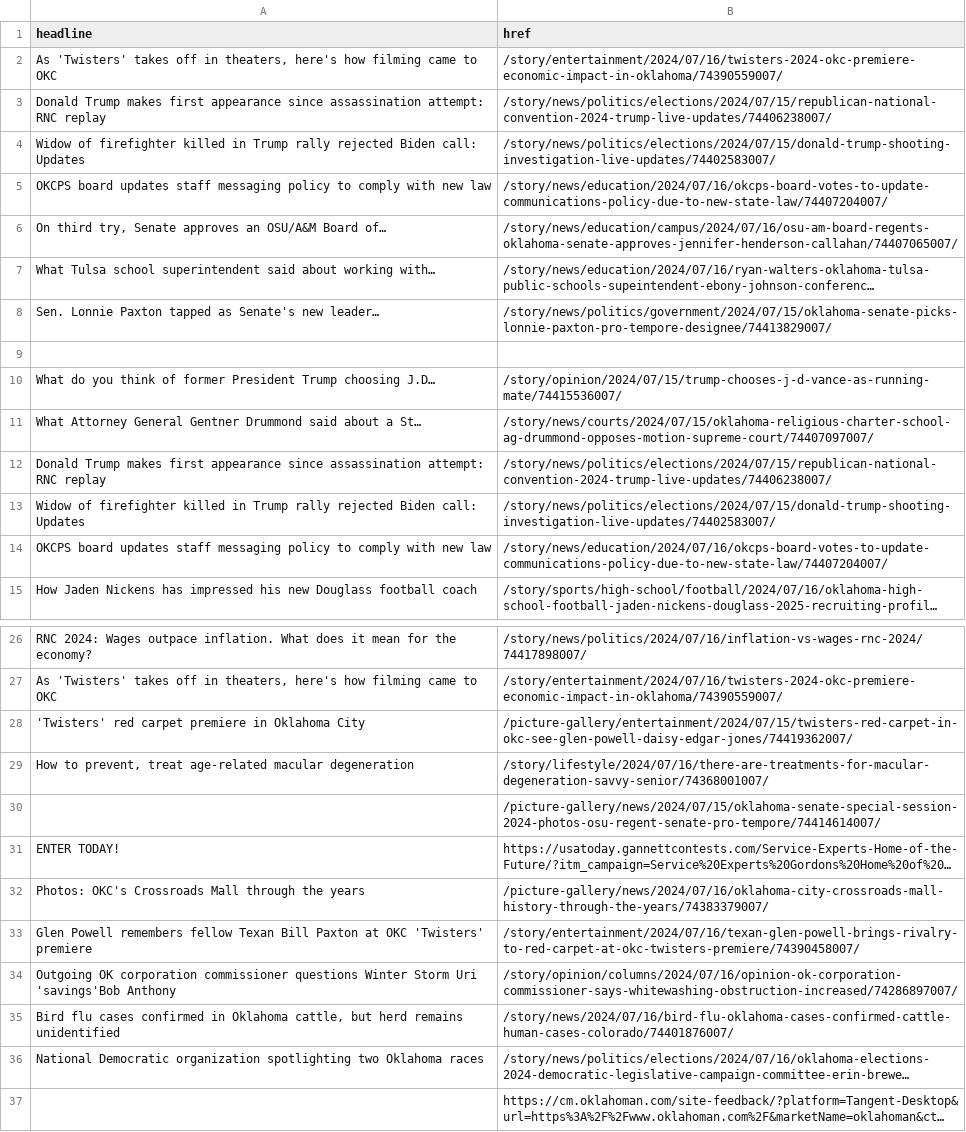
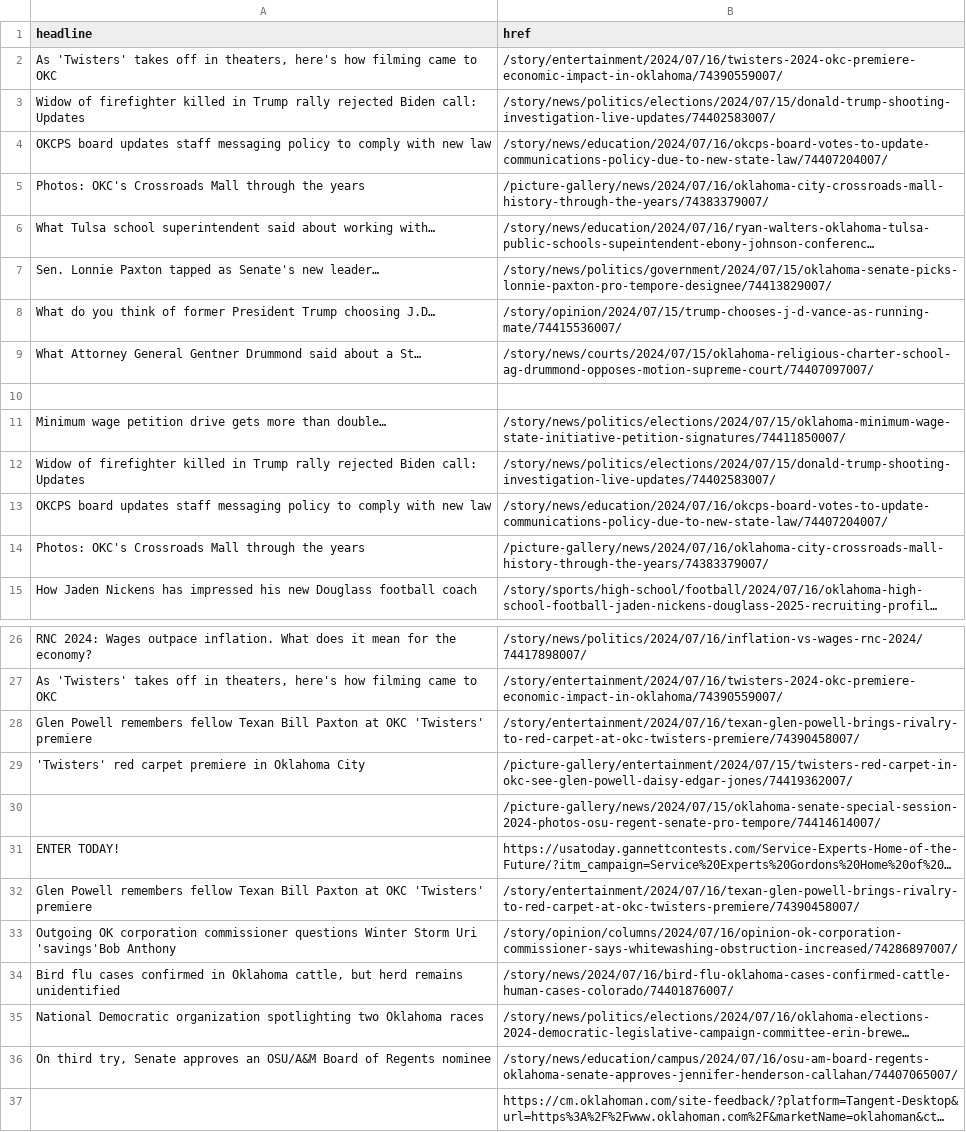
Before and after one commit to jessieblaeser/auto-scraper, a CSV file: oklahoman.csv, drawn as a sheet; only a part is shown, gaps mark what is left out; long unchanged cells end in …; removed rows and columns are numbered as before the commit, all else as after; the diff names each change by its address in the sheet, - before the commit and + after, or states it on an @@ line.

```diff
--- a/oklahoman.csv
+++ b/oklahoman.csv
-row 3: Donald Trump makes first appearance since assassination attempt: RNC replay | /story/news/politics/elections/2024/07/15/republican-national-convention-2024-trump-live-updates/74406238007/
-row 6: On third try, Senate approves an OSU/A&M Board of… | /story/news/education/campus/2024/07/16/osu-am-board-regents-oklahoma-senate-approves-jennifer-henderson-callahan/74407065007/
@@ row 32 moved to row 5: Photos: OKC's Crossroads Mall through th… @@
-row 9: (empty)
-row 10: Donald Trump makes first appearance since assassination attempt: RNC replay | /story/news/politics/elections/2024/07/15/republican-national-convention-2024-trump-live-updates/74406238007/
+row 10: (empty)
+row 11: Minimum wage petition drive gets more than double… | /story/news/politics/elections/2024/07/15/oklahoma-minimum-wage-state-initiative-petition-signatures/74411850007/
+row 14: Photos: OKC's Crossroads Mall through the years | /picture-gallery/news/2024/07/16/oklahoma-city-crossroads-mall-history-through-the-years/74383379007/
+row 28: Glen Powell remembers fellow Texan Bill Paxton at OKC 'Twisters' premiere | /story/entertainment/2024/07/16/texan-glen-powell-brings-rivalry-to-red-carpet-at-okc-twisters-premiere/74390458007/
-row 29: How to prevent, treat age-related macular degeneration | /story/lifestyle/2024/07/16/there-are-treatments-for-macular-degeneration-savvy-senior/74368001007/
+row 36: On third try, Senate approves an OSU/A&M Board of Regents nominee | /story/news/education/campus/2024/07/16/osu-am-board-regents-oklahoma-senate-approves-jennifer-henderson-callahan/74407065007/
```
